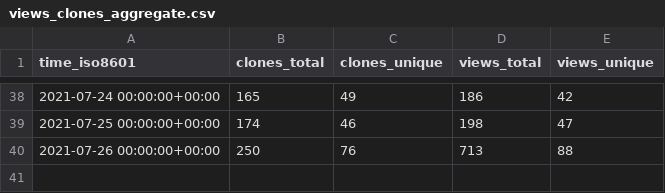
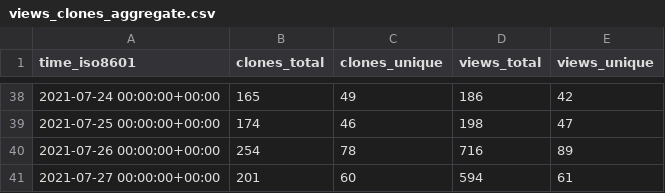
Before and after one commit to fadeev/stats, a CSV file: tendermint/starport/ghrs-data/views_clones_aggregate.csv, drawn as a sheet; only a part is shown, gaps mark what is left out.

```diff
--- a/tendermint/starport/ghrs-data/views_clones_aggregate.csv
+++ b/tendermint/starport/ghrs-data/views_clones_aggregate.csv
@@ -39,2 +39,3 @@ time_iso8601,clones_total,clones_unique,views_total,views_unique
 2021-07-25 00:00:00+00:00,174,46,198,47
-2021-07-26 00:00:00+00:00,250,76,713,88
+2021-07-26 00:00:00+00:00,254,78,716,89
+2021-07-27 00:00:00+00:00,201,60,594,61
```
Also changed, not shown: 1 other file.
